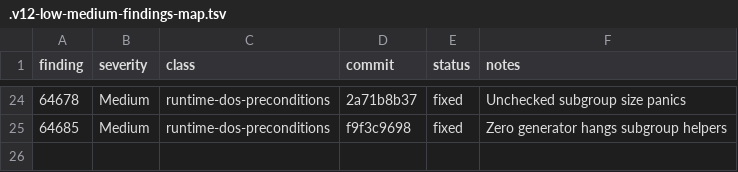
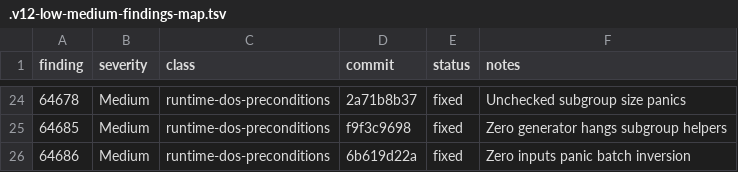
Before and after one commit to Quantus-Network/qp-plonky2, a TSV file: .v12-low-medium-findings-map.tsv, drawn as a sheet; only a part is shown, gaps mark what is left out.

Commit message:
docs(v12): update low-medium findings map

```diff
--- a/.v12-low-medium-findings-map.tsv
+++ b/.v12-low-medium-findings-map.tsv
@@ -25 +25,2 @@ finding	severity	class	commit	status	notes
 64685	Medium	runtime-dos-preconditions	f9f3c9698	fixed	Zero generator hangs subgroup helpers
+64686	Medium	runtime-dos-preconditions	6b619d22a	fixed	Zero inputs panic batch inversion
```
